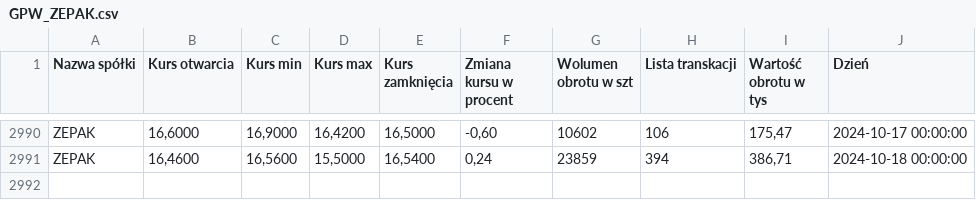
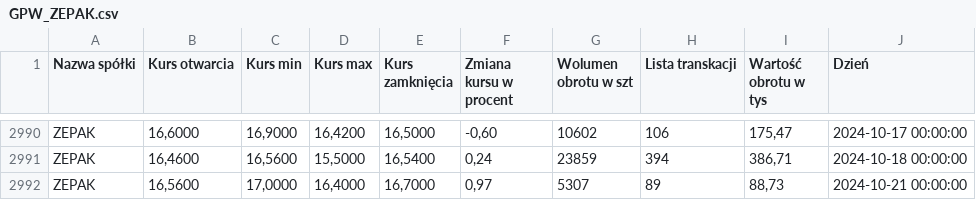
Before and after one commit to AleksanderDmowski/ZEPAK_RNN, a CSV file: GPW_ZEPAK.csv, drawn as a sheet; only a part is shown, gaps mark what is left out; the diff names each change by its address in the sheet, - before the commit and + after, or states it on an @@ line.

```diff
--- a/GPW_ZEPAK.csv
+++ b/GPW_ZEPAK.csv
+row 2992: ZEPAK | 16,5600 | 17,0000 | 16,4000 | 16,7000 | 0,97 | 5307 | 89 | 88,73 | 2024-10-21 00:00:00
```
Also changed, not shown: 2 other files.
